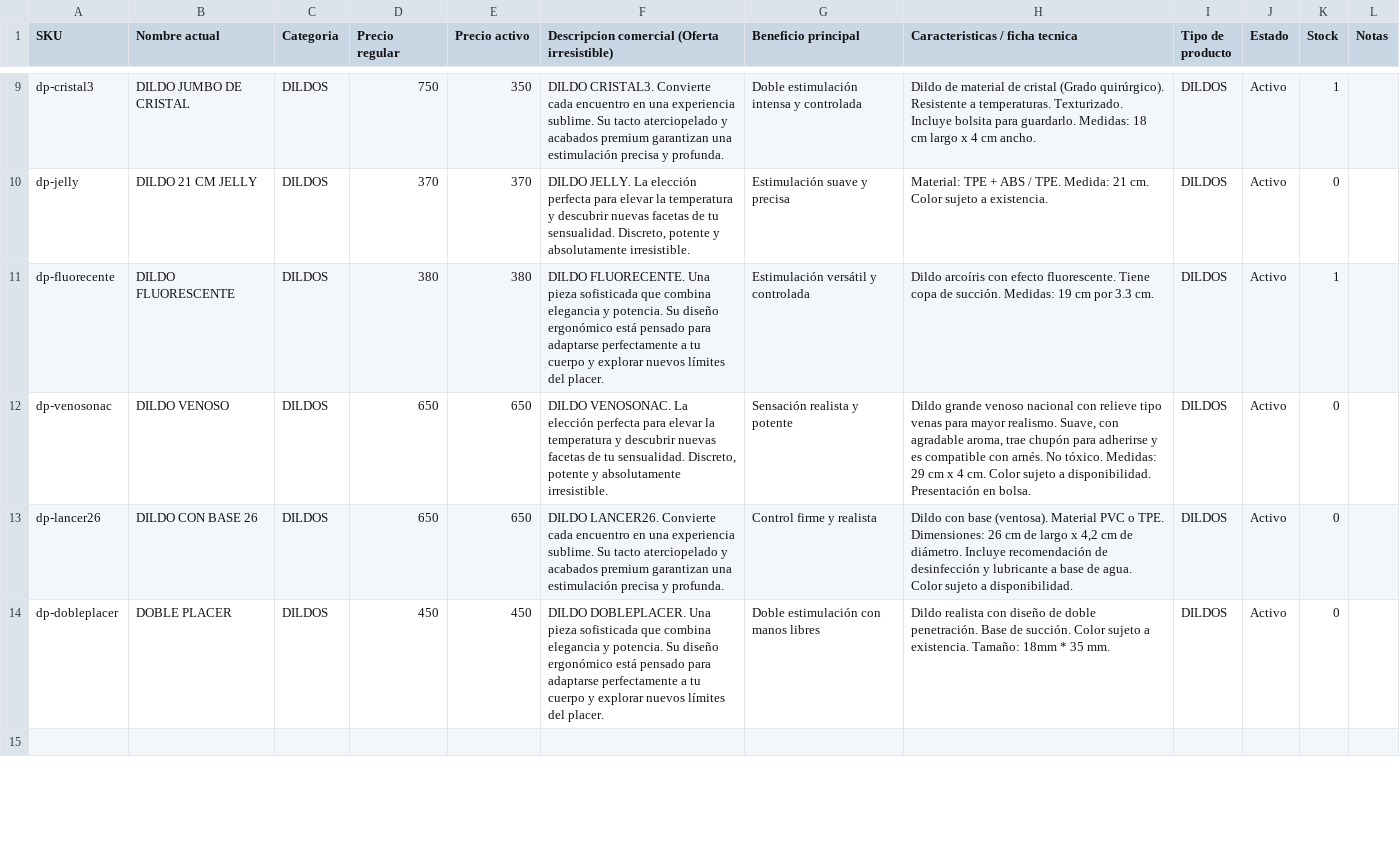
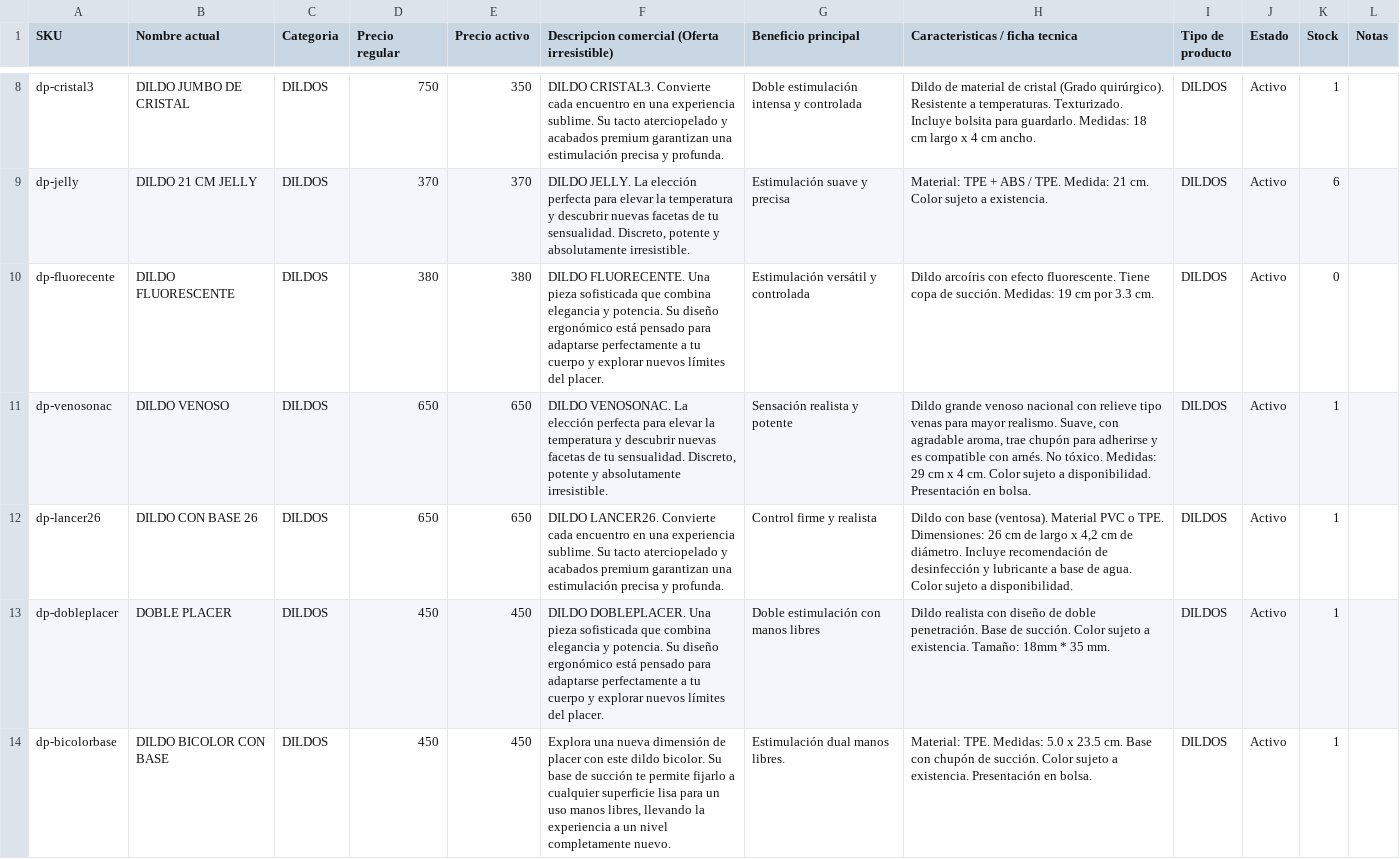
Before and after one commit to AlfredoLopezPedroza/tienda-lovesex, a CSV file: base-de-datos/inventario_maestro_lovesex.csv, drawn as a sheet; only a part is shown, gaps mark what is left out; the diff covers the shown part only.

Commit message:
feat(inventario): sync 23-jun-2026 · 114 -> 123 productos (+9)
- Inventario maestro actualizado desde export xlsx (23 jun 2026)
- productos.json regenerado: 123 productos, 9 categorias
- Nuevos SKUs: +6 vibradores, +3 dildos
- Retirados: lc-siyi25 (reemplazado por lc-siyi50)
- 33 imagenes nuevas agregadas (dp-bicolorbase, vv-wand, lc-siyi50, etc.)
- Scripts Python anadidos para pipeline reproducible sin Node:
  - sync_csv.py (port del sync-csv.js original)
  - xlsx_to_csv.py (conversion normalizada)
  - preview_server.py (preview local sin backend Node)
- .gitignore: excluye *.bak y *.xlsx (datos comerciales crudos)

Co-Author: ZCode (Capa 2) · Bajo mandato de Capa 0 (Alfred)

```diff
--- a/base-de-datos/inventario_maestro_lovesex.csv
+++ b/base-de-datos/inventario_maestro_lovesex.csv
@@ -10,6 +9,6 @@ dp-cristal3,DILDO JUMBO DE CRISTAL,DILDOS,750,350,DILDO CRISTAL3. Convierte cada
-dp-jelly,DILDO 21 CM JELLY,DILDOS,370,370,"DILDO JELLY. La elección perfecta para elevar la temperatura y descubrir nuevas facetas de tu sensualidad. Discreto, potente y absolutamente irresistible.",Estimulación suave y precisa,Material: TPE + ABS / TPE. Medida: 21 cm. Color sujeto a existencia.,DILDOS,Activo,0,,,,,,
-dp-fluorecente,DILDO FLUORESCENTE,DILDOS,380,380,DILDO FLUORECENTE. Una pieza sofisticada que combina elegancia y potencia. Su diseño ergonómico está pensado para adaptarse perfectamente a tu cuerpo y explorar nuevos límites del placer.,Estimulación versátil y controlada,Dildo arcoíris con efecto fluorescente. Tiene copa de succión. Medidas: 19 cm por 3.3 cm.,DILDOS,Activo,1,,,,,,
-dp-venosonac,DILDO VENOSO,DILDOS,650,650,"DILDO VENOSONAC. La elección perfecta para elevar la temperatura y descubrir nuevas facetas de tu sensualidad. Discreto, potente y absolutamente irresistible.",Sensación realista y potente,"Dildo grande venoso nacional con relieve tipo venas para mayor realismo. Suave, con agradable aroma, trae chupón para adherirse y es compatible con arnés. No tóxico. Medidas: 29 cm x 4 cm. Color sujeto a disponibilidad. Presentación en bolsa.",DILDOS,Activo,0,,,,,,
-dp-lancer26,DILDO CON BASE 26,DILDOS,650,650,DILDO LANCER26. Convierte cada encuentro en una experiencia sublime. Su tacto aterciopelado y acabados premium garantizan una estimulación precisa y profunda.,Control firme y realista,"Dildo con base (ventosa). Material PVC o TPE. Dimensiones: 26 cm de largo x 4,2 cm de diámetro. Incluye recomendación de desinfección y lubricante a base de agua. Color sujeto a disponibilidad.",DILDOS,Activo,0,,,,,,
-dp-dobleplacer,DOBLE PLACER,DILDOS,450,450,DILDO DOBLEPLACER. Una pieza sofisticada que combina elegancia y potencia. Su diseño ergonómico está pensado para adaptarse perfectamente a tu cuerpo y explorar nuevos límites del placer.,Doble estimulación con manos libres,Dildo realista con diseño de doble penetración. Base de succión. Color sujeto a existencia. Tamaño: 18mm * 35 mm.,DILDOS,Activo,0,,,,,,
-,,,,,,,,,,,,,,,,
+dp-jelly,DILDO 21 CM JELLY,DILDOS,370,370,"DILDO JELLY. La elección perfecta para elevar la temperatura y descubrir nuevas facetas de tu sensualidad. Discreto, potente y absolutamente irresistible.",Estimulación suave y precisa,Material: TPE + ABS / TPE. Medida: 21 cm. Color sujeto a existencia.,DILDOS,Activo,6,
+dp-fluorecente,DILDO FLUORESCENTE,DILDOS,380,380,DILDO FLUORECENTE. Una pieza sofisticada que combina elegancia y potencia. Su diseño ergonómico está pensado para adaptarse perfectamente a tu cuerpo y explorar nuevos límites del placer.,Estimulación versátil y controlada,Dildo arcoíris con efecto fluorescente. Tiene copa de succión. Medidas: 19 cm por 3.3 cm.,DILDOS,Activo,0,
+dp-venosonac,DILDO VENOSO,DILDOS,650,650,"DILDO VENOSONAC. La elección perfecta para elevar la temperatura y descubrir nuevas facetas de tu sensualidad. Discreto, potente y absolutamente irresistible.",Sensación realista y potente,"Dildo grande venoso nacional con relieve tipo venas para mayor realismo. Suave, con agradable aroma, trae chupón para adherirse y es compatible con arnés. No tóxico. Medidas: 29 cm x 4 cm. Color sujeto a disponibilidad. Presentación en bolsa.",DILDOS,Activo,1,
+dp-lancer26,DILDO CON BASE 26,DILDOS,650,650,DILDO LANCER26. Convierte cada encuentro en una experiencia sublime. Su tacto aterciopelado y acabados premium garantizan una estimulación precisa y profunda.,Control firme y realista,"Dildo con base (ventosa). Material PVC o TPE. Dimensiones: 26 cm de largo x 4,2 cm de diámetro. Incluye recomendación de desinfección y lubricante a base de agua. Color sujeto a disponibilidad.",DILDOS,Activo,1,
+dp-dobleplacer,DOBLE PLACER,DILDOS,450,450,DILDO DOBLEPLACER. Una pieza sofisticada que combina elegancia y potencia. Su diseño ergonómico está pensado para adaptarse perfectamente a tu cuerpo y explorar nuevos límites del placer.,Doble estimulación con manos libres,Dildo realista con diseño de doble penetración. Base de succión. Color sujeto a existencia. Tamaño: 18mm * 35 mm.,DILDOS,Activo,1,
+dp-bicolorbase,DILDO BICOLOR CON BASE,DILDOS,450,450,"Explora una nueva dimensión de placer con este dildo bicolor. Su base de succión te permite fijarlo a cualquier superficie lisa para un uso manos libres, llevando la experiencia a un nivel completamente nuevo.",Estimulación dual manos libres.,Material: TPE. Medidas: 5.0 x 23.5 cm. Base con chupón de succión. Color sujeto a existencia. Presentación en bolsa.,DILDOS,Activo,1,
```
Also changed, not shown: 3 added rows, 19 removed rows and 78 edited cells elsewhere in this file, 38 other files.
